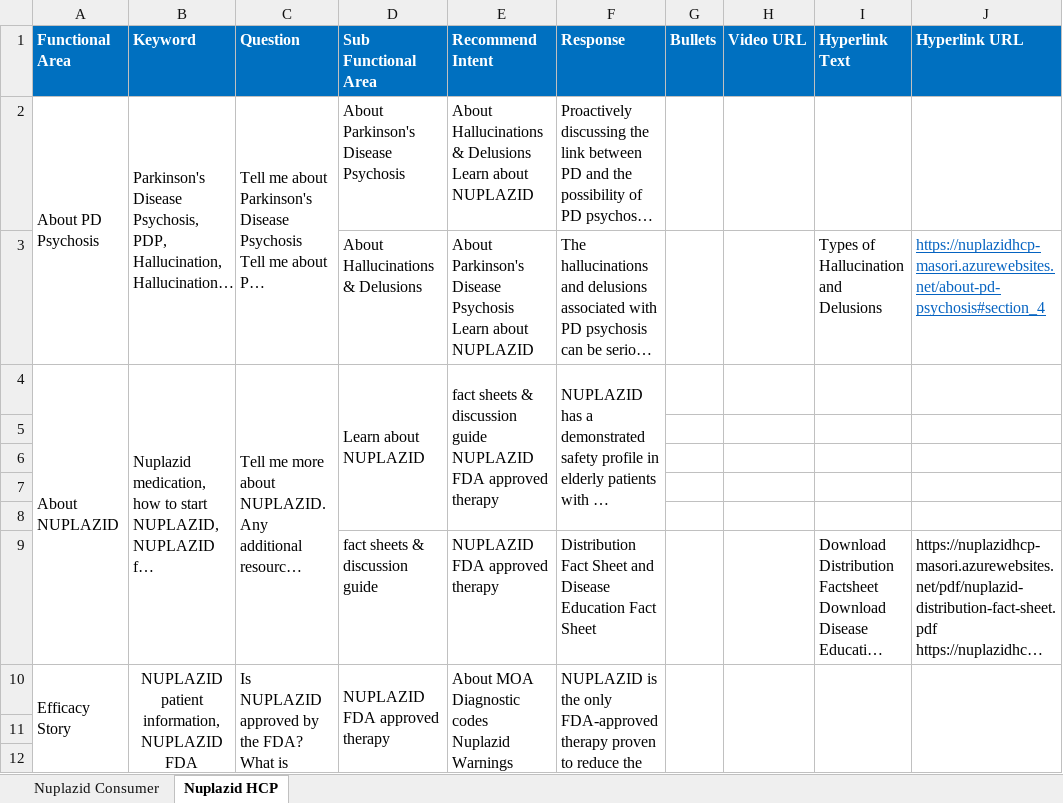
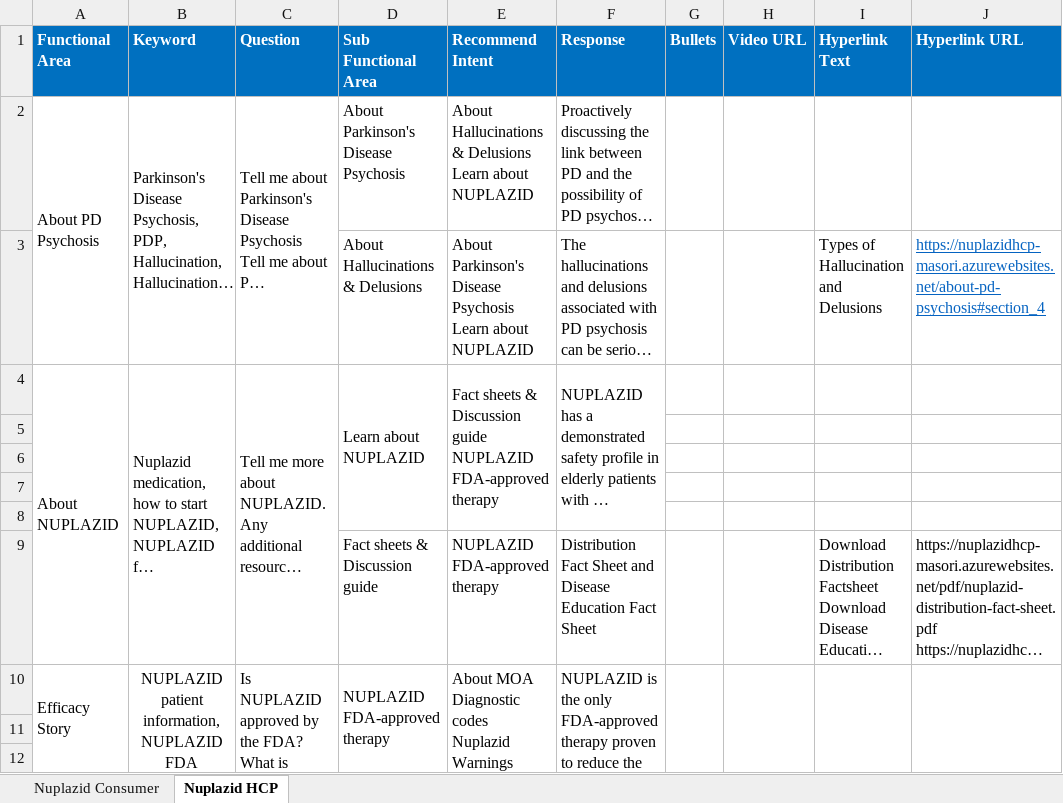
Before and after one commit to Siva04-coder/Masori-Chatbot-UAT, an Excel workbook: Corpus/MLR_Corpus.xlsx, sheet Nuplazid HCP, drawn as a sheet; only a part is shown; long unchanged cells end in …; values as stored, in another font and other column widths than the file's, no borders; ↵ is a line break in a cell; the diff names each change by its address in the sheet, - before the commit and + after, or states it on an @@ line.

```diff
--- a/Corpus/MLR_Corpus.xlsx (sheet Nuplazid HCP)
+++ b/Corpus/MLR_Corpus.xlsx (sheet Nuplazid HCP)
-E4 (Recommend Intent): fact sheets & discussion guide ↵ NUPLAZID FDA approved therapy
+E4 (Recommend Intent): Fact sheets & Discussion guide ↵ NUPLAZID FDA-approved therapy
-D9 (Sub Functional Area): fact sheets & discussion guide
+D9 (Sub Functional Area): Fact sheets & Discussion guide
-E9 (Recommend Intent): NUPLAZID FDA approved therapy
+E9 (Recommend Intent): NUPLAZID FDA-approved therapy
-D10 (Sub Functional Area): NUPLAZID FDA approved therapy
+D10 (Sub Functional Area): NUPLAZID FDA-approved therapy
```
Also changed, not shown: sheet Nuplazid Consumer.
